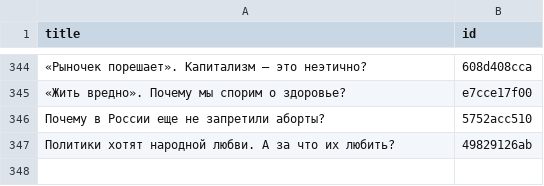
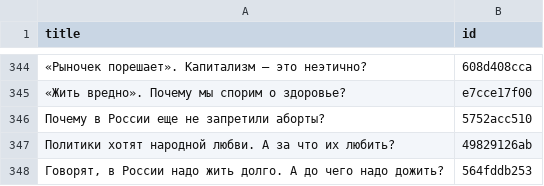
Before and after one commit to dmitriev-alex/signal-archive, a CSV file: _data/links.csv, drawn as a sheet; only a part is shown, gaps mark what is left out; the diff names each change by its address in the sheet, - before the commit and + after, or states it on an @@ line.

```diff
--- a/_data/links.csv
+++ b/_data/links.csv
+row 348: Говорят, в России надо жить долго. А до чего надо дожить? | 564fddb253
```
